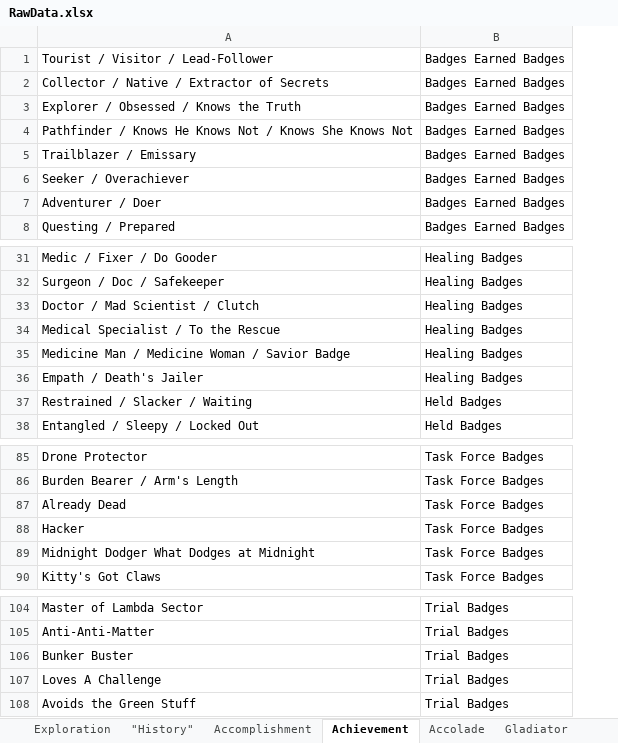
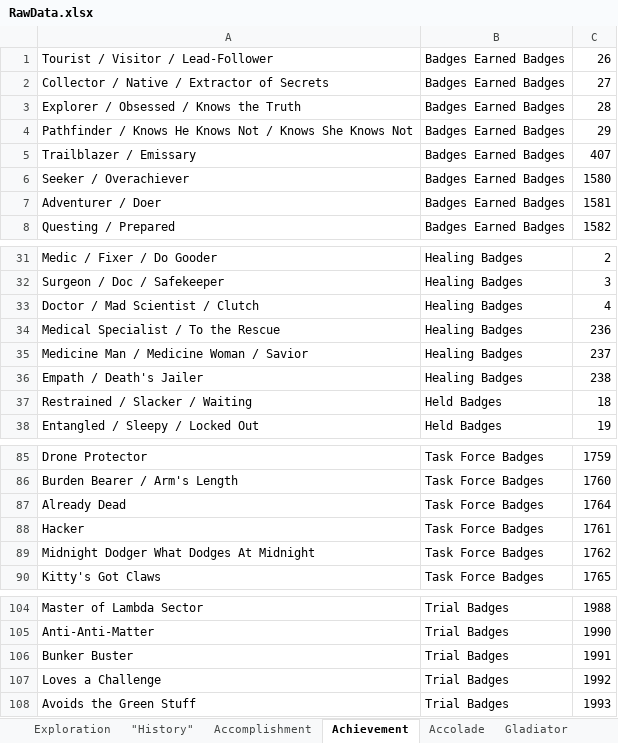
Before and after one commit to xeaonsoft/CoHBadgesDetectionTool, an Excel workbook: Badge Helper/RawData.xlsx, sheet Achievement, drawn as a sheet; only a part is shown, gaps mark what is left out; values as stored, in another font and other column widths than the file's, no borders; the diff names each change by its address in the sheet, - before the commit and + after, or states it on an @@ line.

```diff
--- a/Badge Helper/RawData.xlsx (sheet Achievement)
+++ b/Badge Helper/RawData.xlsx (sheet Achievement)
+column C, rows 1-8: 26 | 27 | 28 | 29 | 407 | 1580 | 1581 | 1582; rows 31-38: 2 | 3 | 4 | 236 | 237 | 238 | 18 | 19; rows 85-90: 1759 | 1760 | 1764 | 1761 | 1762 | 1765; rows 104-108: 1988 | 1990 | 1991 | 1992 | 1993
-A35: Medicine Man / Medicine Woman / Savior Badge
+A35: Medicine Man / Medicine Woman / Savior
-A89: Midnight Dodger What Dodges at Midnight
+A89: Midnight Dodger What Dodges At Midnight
-A107: Loves A Challenge
+A107: Loves a Challenge
```
Also changed, not shown: sheet Ouroboros, sheet Veteran, sheet Day Job, sheet "History", sheet Consignment, sheet Exploration, 8 more sheets, Badge Helper/bin/Debug/RawData.xlsx, 32 other files.
